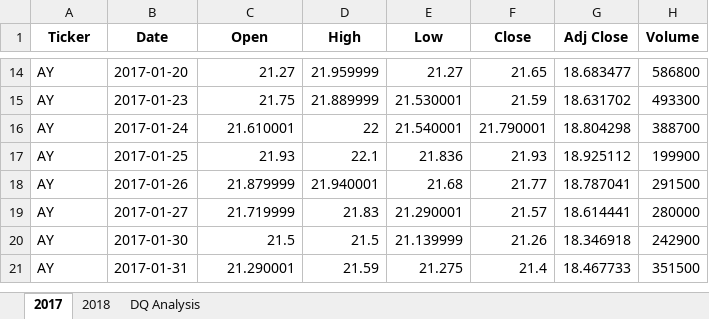
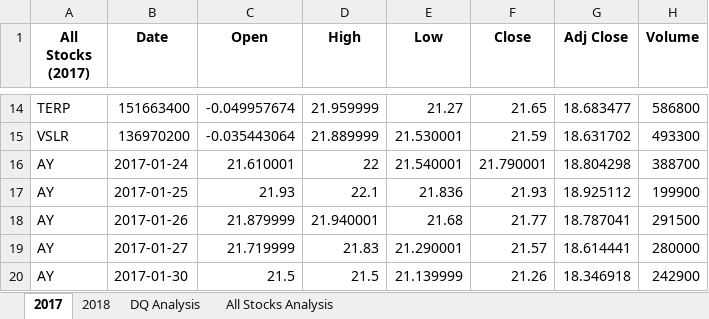
Before and after one commit to marycris1405/stock-analysis, an Excel workbook: green_stocks.xlsm, sheet 2017, drawn as a sheet; only a part is shown, gaps mark what is left out; the shorter side is filled out with more unchanged rows; values as stored, in another font and other column widths than the file's, no borders; the diff covers the shown part only; the diff names each change by its address in the sheet, - before the commit and + after, or states it on an @@ line.

```diff
--- a/green_stocks.xlsm (sheet 2017)
+++ b/green_stocks.xlsm (sheet 2017)
+sheet tab: All Stocks Analysis
-A1: Ticker
+A1: All Stocks (2017)
-A14 (All Stocks (2017)): AY
+A14 (All Stocks (2017)): TERP
-B14 (Date): 2017-01-20
+B14 (Date): 151663400
-C14 (Open): 21.27
+C14 (Open): -0.049957674
-A15 (All Stocks (2017)): AY
+A15 (All Stocks (2017)): VSLR
-B15 (Date): 2017-01-23
+B15 (Date): 136970200
-C15 (Open): 21.75
+C15 (Open): -0.035443064
```
Also changed, not shown: 32 edited cells elsewhere in this sheet, sheet 2018, sheet DQ Analysis, charts or pictures.
